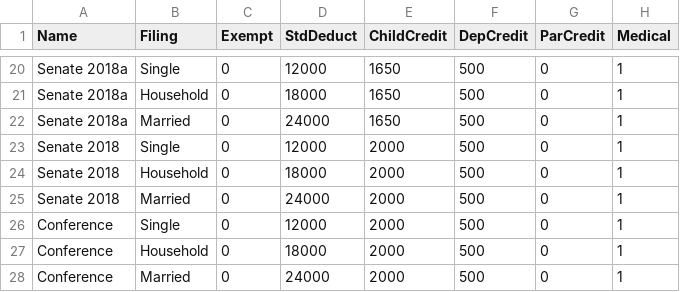
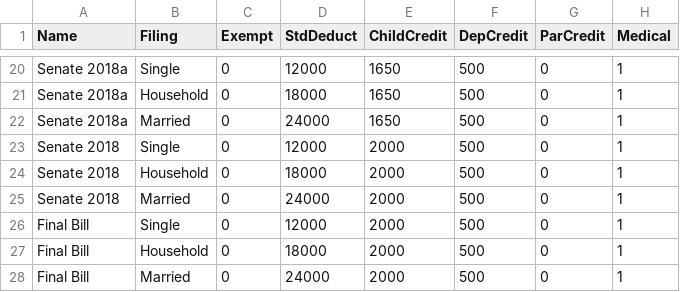
Before and after one commit to rdavis27/taxcuts, a CSV file: taxdefs.csv, drawn as a sheet; only a part is shown, gaps mark what is left out; the diff names each change by its address in the sheet, - before the commit and + after, or states it on an @@ line.

```diff
--- a/taxdefs.csv
+++ b/taxdefs.csv
-A26:A28 (Name): Conference
+A26:A28 (Name): Final Bill
```
Also changed, not shown: brackets.csv, 2 other files.
